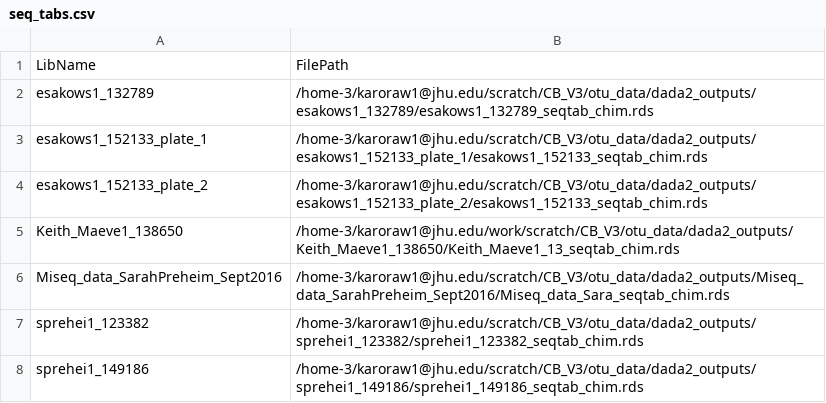
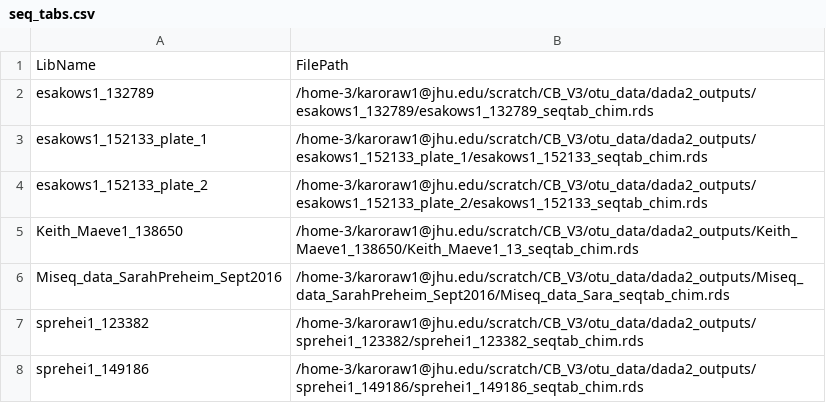
Before and after one commit to karoraw1/CB_V3, a CSV file: otu_data/seq_tabs.csv, drawn as a sheet.

```diff
--- a/otu_data/seq_tabs.csv
+++ b/otu_data/seq_tabs.csv
@@ -4,3 +4,3 @@ LibName,FilePath
 "esakows1_152133_plate_2","/home-3/karoraw1@jhu.edu/scratch/CB_V3/otu_data/dada2_outputs/esakows1_152133_plate_2/esakows1_152133_seqtab_chim.rds"
-"Keith_Maeve1_138650","/home-3/karoraw1@jhu.edu/work/scratch/CB_V3/otu_data/dada2_outputs/Keith_Maeve1_138650/Keith_Maeve1_13_seqtab_chim.rds"
+"Keith_Maeve1_138650","/home-3/karoraw1@jhu.edu/scratch/CB_V3/otu_data/dada2_outputs/Keith_Maeve1_138650/Keith_Maeve1_13_seqtab_chim.rds"
 "Miseq_data_SarahPreheim_Sept2016","/home-3/karoraw1@jhu.edu/scratch/CB_V3/otu_data/dada2_outputs/Miseq_data_SarahPreheim_Sept2016/Miseq_data_Sara_seqtab_chim.rds"
```
Also changed, not shown: 4 other files.
